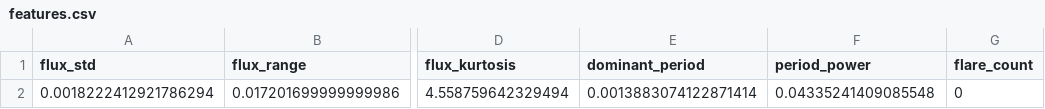
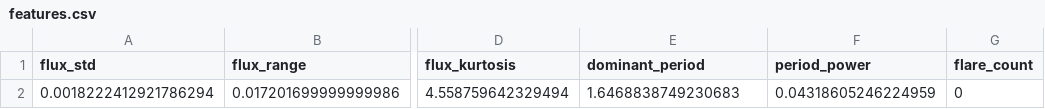
Before and after one commit to aksharabharath/stellar-scope, a CSV file: data/features/features.csv, drawn as a sheet; only a part is shown, gaps mark what is left out; the diff names each change by its address in the sheet, - before the commit and + after, or states it on an @@ line.

```diff
--- a/data/features/features.csv
+++ b/data/features/features.csv
-E2 (dominant_period): 0.0013883074122871414
+E2 (dominant_period): 1.6468838749230683
-F2 (period_power): 0.04335241409085548
+F2 (period_power): 0.04318605246224959
```
Also changed, not shown: 1 other file.
